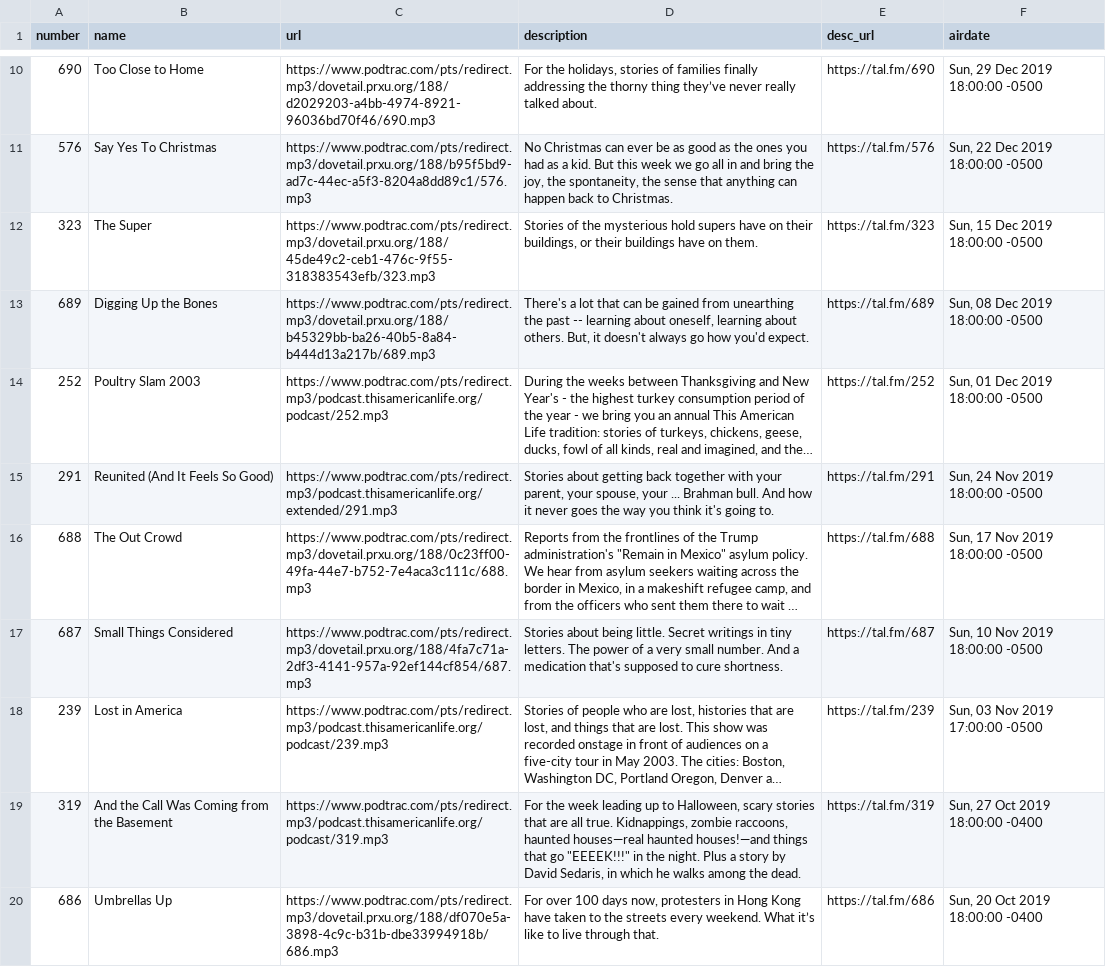
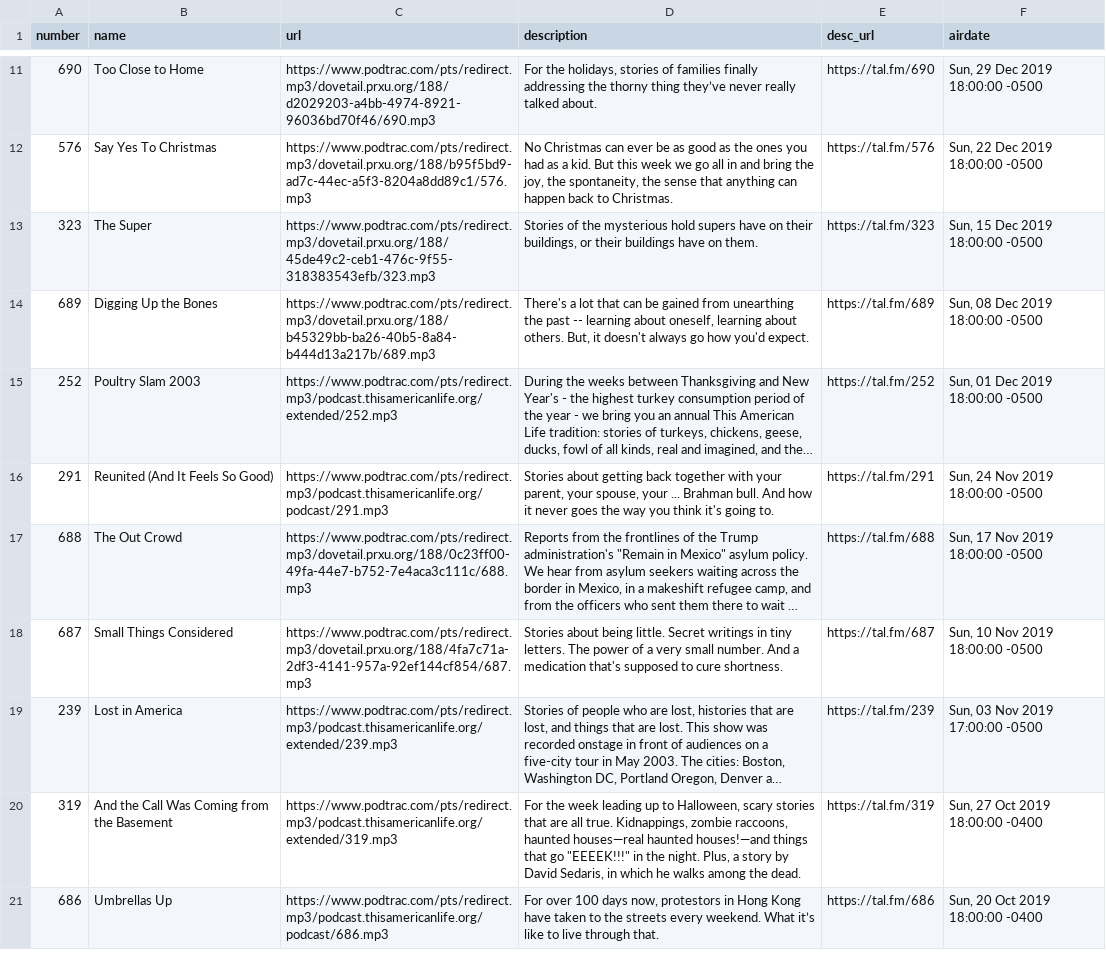
Before and after one commit to dcadata/this-american-life-archive, a CSV file: TALArchive.csv, drawn as a sheet; only a part is shown, gaps mark what is left out; long unchanged cells end in …; addresses are those after the commit; the diff covers the shown part only; the diff names each change by its address in the sheet, - before the commit and + after, or states it on an @@ line.

```diff
--- a/TALArchive.csv
+++ b/TALArchive.csv
-C15 (url): https://www.podtrac.com/pts/redirect.mp3/podcast.thisamericanlife.org/podcast/252.mp3
+C15 (url): https://www.podtrac.com/pts/redirect.mp3/podcast.thisamericanlife.org/extended/252.mp3
-C16 (url): https://www.podtrac.com/pts/redirect.mp3/podcast.thisamericanlife.org/extended/291.mp3
+C16 (url): https://www.podtrac.com/pts/redirect.mp3/podcast.thisamericanlife.org/podcast/291.mp3
-C19 (url): https://www.podtrac.com/pts/redirect.mp3/podcast.thisamericanlife.org/podcast/239.mp3
+C19 (url): https://www.podtrac.com/pts/redirect.mp3/podcast.thisamericanlife.org/extended/239.mp3
-C20 (url): https://www.podtrac.com/pts/redirect.mp3/podcast.thisamericanlife.org/podcast/319.mp3
+C20 (url): https://www.podtrac.com/pts/redirect.mp3/podcast.thisamericanlife.org/extended/319.mp3
-D20 (description): …the night. Plus a story…
+D20 (description): …the night. Plus, a story…
-C21 (url): https://www.podtrac.com/pts/redirect.mp3/dovetail.prxu.org/188/df070e5a-3898-4c9c-b31b-dbe33994918b/686.mp3
+C21 (url): https://www.podtrac.com/pts/redirect.mp3/podcast.thisamericanlife.org/podcast/686.mp3
-D21 (description): …days now, protesters in Hong…
+D21 (description): …days now, protestors in Hong…
```
Also changed, not shown: 1 added row and 28 edited cells elsewhere in this file, TALArchive_master.csv, ref_eps_with_multiple_urls.csv, 2 other files.
